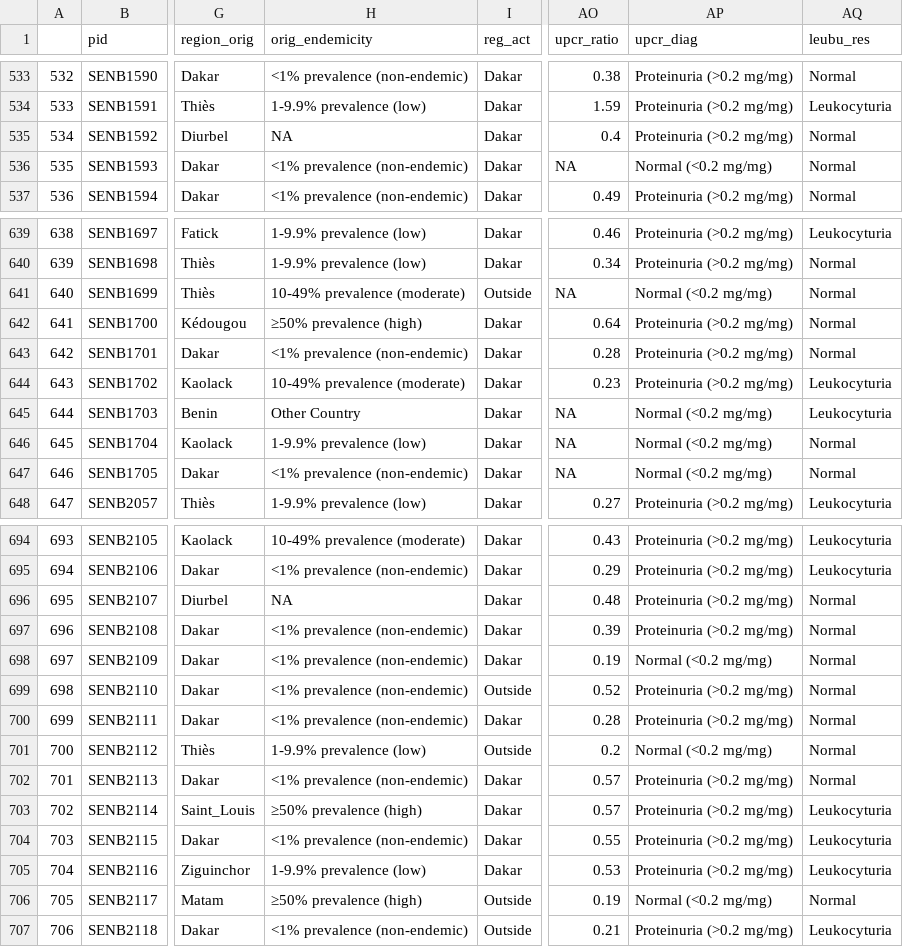
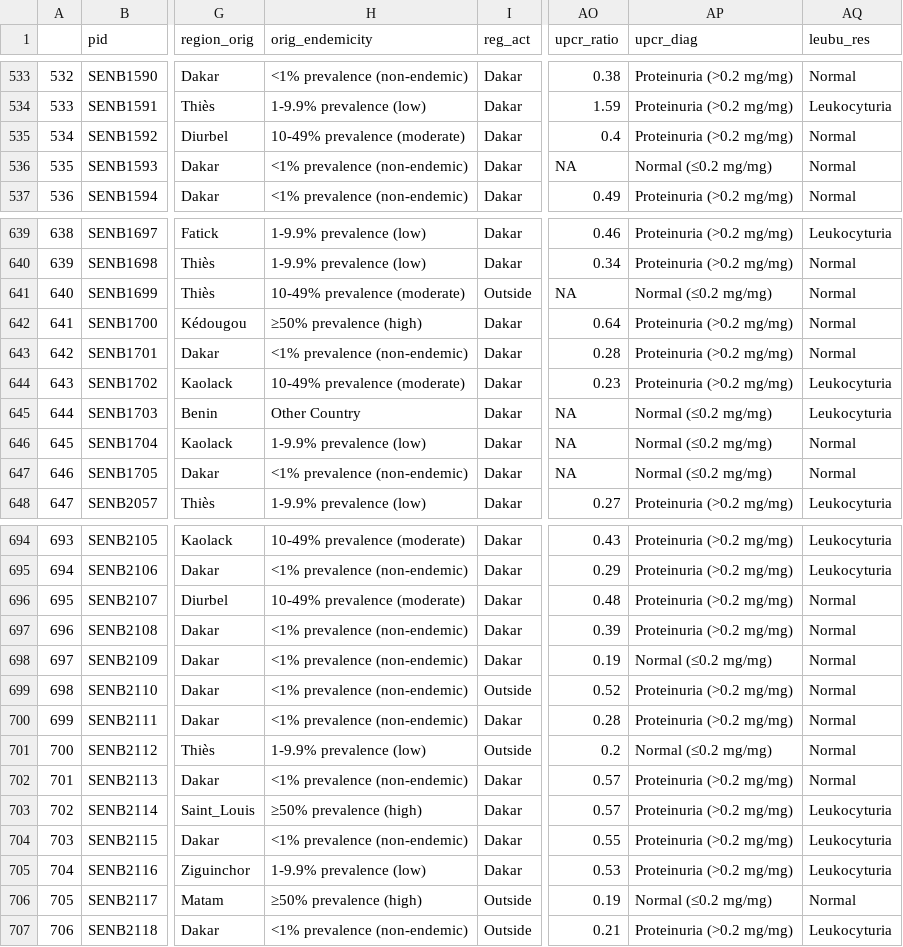
Before and after one commit to maxgurtler/SchistoHBV, a CSV file: SchistoHBV_20240625.csv, drawn as a sheet; only a part is shown, gaps mark what is left out; the diff covers the shown part only; the diff names each change by its address in the sheet, - before the commit and + after, or states it on an @@ line.

```diff
--- a/SchistoHBV_20240625.csv
+++ b/SchistoHBV_20240625.csv
-H535 (orig_endemicity): NA
+H535 (orig_endemicity): 10-49% prevalence (moderate)
-AP536 (upcr_diag): Normal (<0.2 mg/mg)
+AP536 (upcr_diag): Normal (≤0.2 mg/mg)
-AP641 (upcr_diag): Normal (<0.2 mg/mg)
+AP641 (upcr_diag): Normal (≤0.2 mg/mg)
-AP645:AP647 (upcr_diag): Normal (<0.2 mg/mg)
+AP645:AP647 (upcr_diag): Normal (≤0.2 mg/mg)
-H696 (orig_endemicity): NA
+H696 (orig_endemicity): 10-49% prevalence (moderate)
-AP698 (upcr_diag): Normal (<0.2 mg/mg)
+AP698 (upcr_diag): Normal (≤0.2 mg/mg)
-AP701 (upcr_diag): Normal (<0.2 mg/mg)
+AP701 (upcr_diag): Normal (≤0.2 mg/mg)
-AP706 (upcr_diag): Normal (<0.2 mg/mg)
+AP706 (upcr_diag): Normal (≤0.2 mg/mg)
```
Also changed, not shown: 56 edited cells elsewhere in this file, 8 other files.
